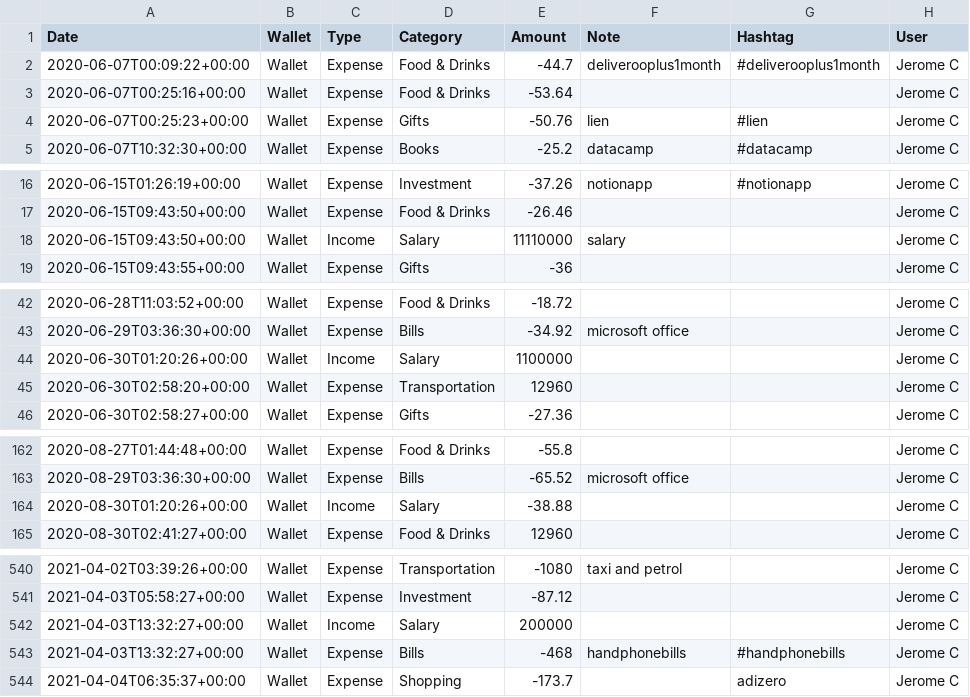
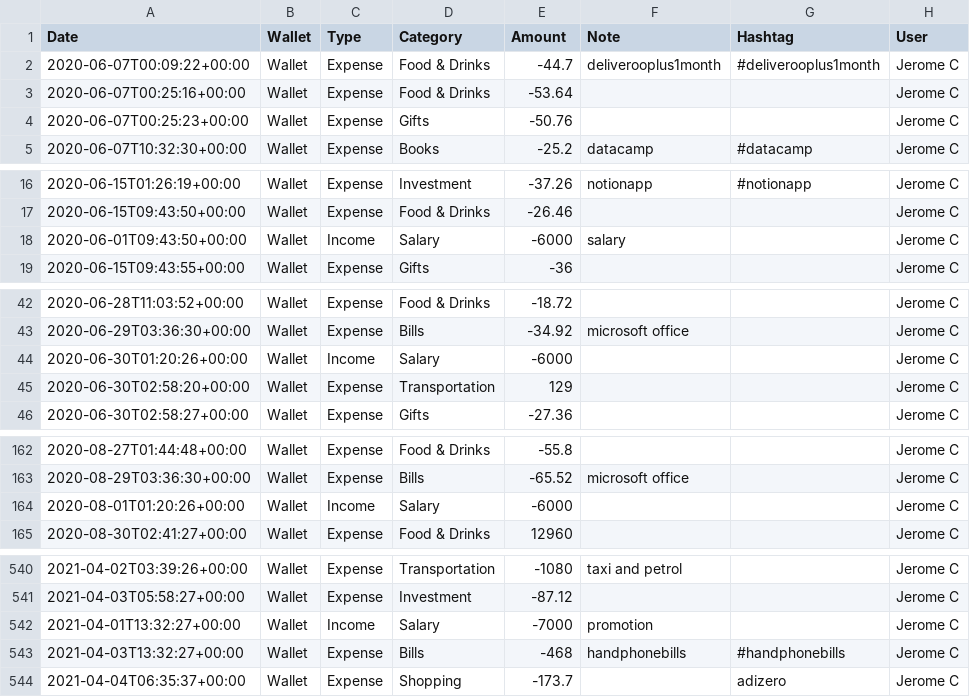
Before and after one commit to jerome-chua/pfintracker-backend, a CSV file: seeders/seed_data.csv, drawn as a sheet; only a part is shown, gaps mark what is left out; the diff covers the shown part only.

```diff
--- a/seeders/seed_data.csv
+++ b/seeders/seed_data.csv
@@ -3,3 +3,3 @@ Date,Wallet,Type,Category,Amount,Note,Hashtag,User
 2020-06-07T00:25:16+00:00,Wallet,Expense,Food & Drinks,-53.64,,,Jerome C
-2020-06-07T00:25:23+00:00,Wallet,Expense,Gifts,-50.76,lien,#lien,Jerome C
+2020-06-07T00:25:23+00:00,Wallet,Expense,Gifts,-50.76,,,Jerome C
 2020-06-07T10:32:30+00:00,Wallet,Expense,Books,-25.2,datacamp,#datacamp,Jerome C
@@ -17,3 +17,3 @@ Date,Wallet,Type,Category,Amount,Note,Hashtag,User
 2020-06-15T09:43:50+00:00,Wallet,Expense,Food & Drinks,-26.46,,,Jerome C
-2020-06-15T09:43:50+00:00,Wallet,Income,Salary,11110000,salary,,Jerome C
+2020-06-01T09:43:50+00:00,Wallet,Income,Salary,-6000,salary,,Jerome C
 2020-06-15T09:43:55+00:00,Wallet,Expense,Gifts,-36,,,Jerome C
@@ -43,4 +43,4 @@ Date,Wallet,Type,Category,Amount,Note,Hashtag,User
 2020-06-29T03:36:30+00:00,Wallet,Expense,Bills,-34.92,microsoft office,,Jerome C
-2020-06-30T01:20:26+00:00,Wallet,Income,Salary,1100000,,,Jerome C
-2020-06-30T02:58:20+00:00,Wallet,Expense,Transportation,12960,,,Jerome C
+2020-06-30T01:20:26+00:00,Wallet,Income,Salary,-6000,,,Jerome C
+2020-06-30T02:58:20+00:00,Wallet,Expense,Transportation,129,,,Jerome C
 2020-06-30T02:58:27+00:00,Wallet,Expense,Gifts,-27.36,,,Jerome C
@@ -163,3 +163,3 @@ Date,Wallet,Type,Category,Amount,Note,Hashtag,User
 2020-08-29T03:36:30+00:00,Wallet,Expense,Bills,-65.52,microsoft office,,Jerome C
-2020-08-30T01:20:26+00:00,Wallet,Income,Salary,-38.88,,,Jerome C
+2020-08-01T01:20:26+00:00,Wallet,Income,Salary,-6000,,,Jerome C
 2020-08-30T02:41:27+00:00,Wallet,Expense,Food & Drinks,12960,,,Jerome C
@@ -541,3 +541,3 @@ Date,Wallet,Type,Category,Amount,Note,Hashtag,User
 2021-04-03T05:58:27+00:00,Wallet,Expense,Investment,-87.12,,,Jerome C
-2021-04-03T13:32:27+00:00,Wallet,Income,Salary,200000,,,Jerome C
+2021-04-01T13:32:27+00:00,Wallet,Income,Salary,-7000,promotion,,Jerome C
 2021-04-03T13:32:27+00:00,Wallet,Expense,Bills,-468,handphonebills,#handphonebills,Jerome C
```
Also changed, not shown: 31 edited cells elsewhere in this file, 1 other file.
